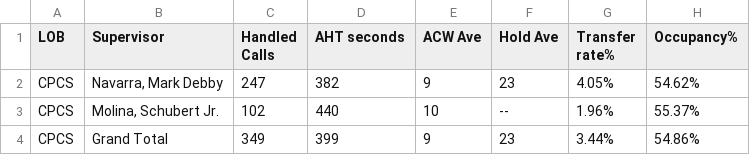
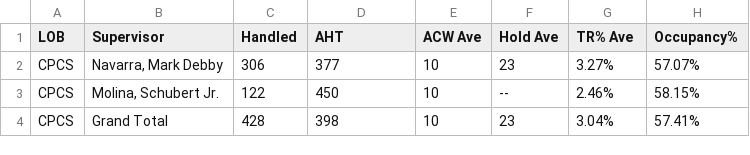
Before and after one commit to mosaicphl/CPCSAHTinterval, a CSV file: cpcsAHT.csv, drawn as a sheet.

```diff
--- a/cpcsAHT.csv
+++ b/cpcsAHT.csv
@@ -1,4 +1,4 @@
-LOB,Supervisor,Handled Calls ,AHT seconds,ACW Ave,Hold Ave,Transfer rate%,Occupancy%
-CPCS,"Navarra, Mark Debby",247,382,9,23,4.05%,54.62%
-CPCS,"Molina, Schubert Jr.",102,440,10,--,1.96%,55.37%
-CPCS,Grand Total,349,399,9,23,3.44%,54.86%
+LOB,Supervisor,Handled,AHT,ACW Ave,Hold Ave,TR% Ave,Occupancy%
+CPCS,"Navarra, Mark Debby",306,377,10,23,3.27%,57.07%
+CPCS,"Molina, Schubert Jr.",122,450,10,--,2.46%,58.15%
+CPCS,Grand Total,428,398,10,23,3.04%,57.41%
```
Also changed, not shown: cpcs.csv.
